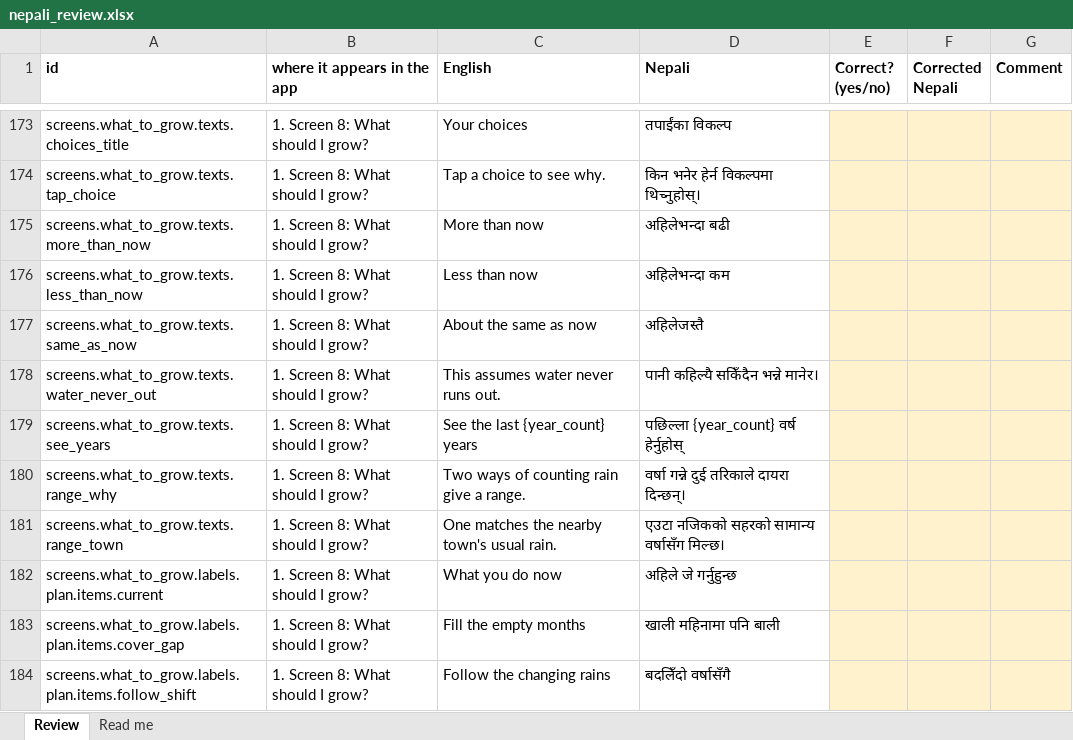
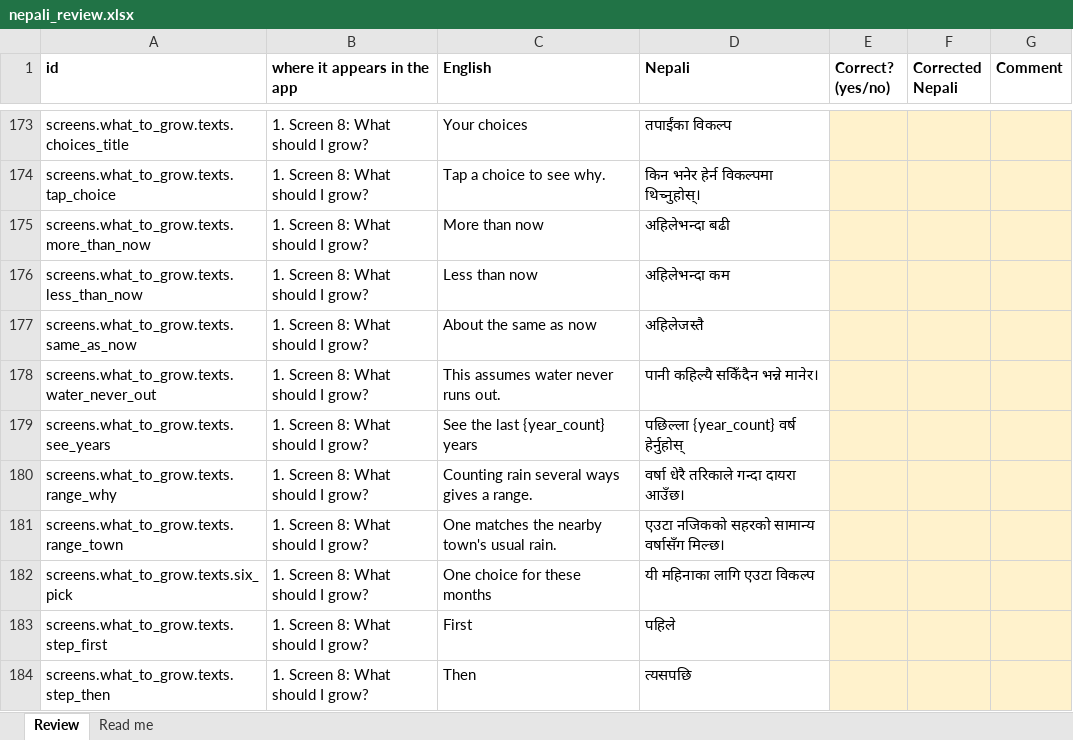
Before and after one commit to sorenhgautam-dev/nasa-khet-sathi, an Excel workbook: pipeline/words/nepali_review.xlsx, sheet Review, drawn as a sheet; only a part is shown, gaps mark what is left out; the shorter side is filled out with more unchanged rows; values as stored, in another font and other column widths than the file's, no borders; the diff covers the shown part only; the diff names each change by its address in the sheet, - before the commit and + after, or states it on an @@ line.

```diff
--- a/pipeline/words/nepali_review.xlsx (sheet Review)
+++ b/pipeline/words/nepali_review.xlsx (sheet Review)
-C180 (English): Two ways of counting rain give a range.
+C180 (English): Counting rain several ways gives a range.
-D180 (Nepali): वर्षा गन्ने दुई तरिकाले दायरा दिन्छन्।
+D180 (Nepali): वर्षा धेरै तरिकाले गन्दा दायरा आउँछ।
+row 182: screens.what_to_grow.texts.six_pick | 1. Screen 8: What should I grow? | One choice for these months | यी महिनाका लागि एउटा विकल्प
+row 183: screens.what_to_grow.texts.step_first | 1. Screen 8: What should I grow? | First | पहिले
+row 184: screens.what_to_grow.texts.step_then | 1. Screen 8: What should I grow? | Then | त्यसपछि
```
Also changed, not shown: 6 added rows, 1 removed row and 80 edited cells elsewhere in this sheet, 13 other files.
